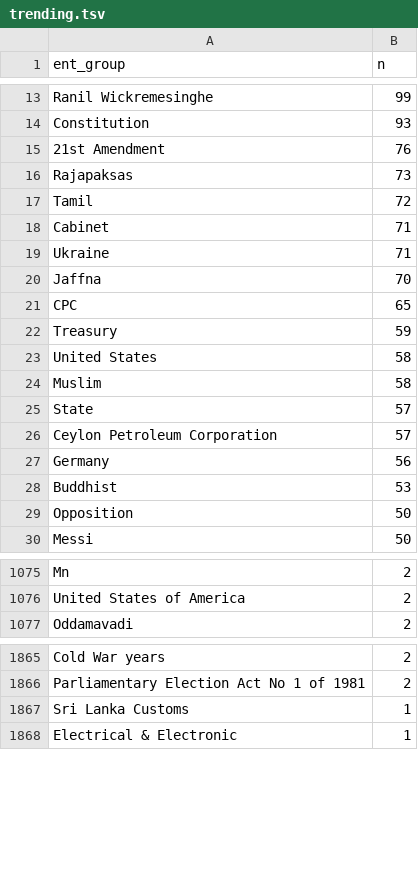
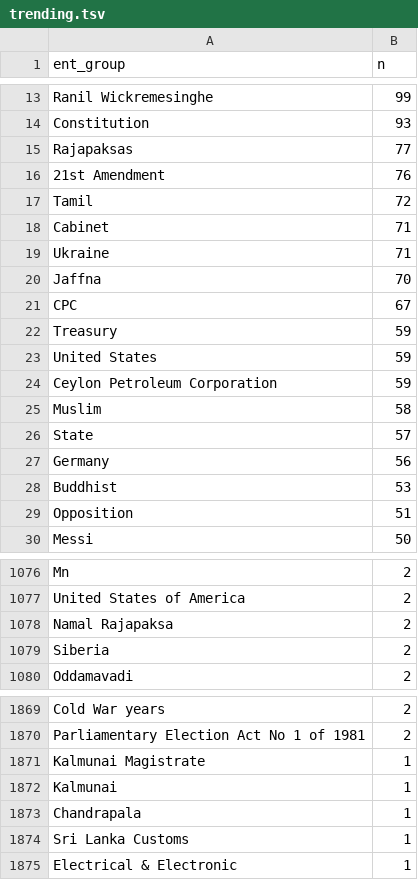
Before and after one commit to nuuuwan/news_lk2, a TSV file: trending.tsv, drawn as a sheet; only a part is shown, gaps mark what is left out; the diff covers the shown part only.

Commit message:
Updated data Mon Jun 27 09:46:07 UTC 2022

```diff
--- a/trending.tsv
+++ b/trending.tsv
@@ -14,4 +14,4 @@ Ranil Wickremesinghe	99
 Constitution	93
+Rajapaksas	77
 21st Amendment	76
-Rajapaksas	73
 Tamil	72
@@ -20,11 +20,11 @@ Ukraine	71
 Jaffna	70
-CPC	65
+CPC	67
 Treasury	59
-United States	58
+United States	59
+Ceylon Petroleum Corporation	59
 Muslim	58
 State	57
-Ceylon Petroleum Corporation	57
 Germany	56
 Buddhist	53
-Opposition	50
+Opposition	51
 Messi	50
@@ -1076,2 +1077,4 @@ Mn	2
 United States of America	2
+Namal Rajapaksa	2
+Siberia	2
 Oddamavadi	2
@@ -1866,2 +1870,5 @@ Cold War years	2
 Parliamentary Election Act No 1 of 1981	2
+Kalmunai Magistrate	1
+Kalmunai	1
+Chandrapala	1
 Sri Lanka Customs	1
```
Also changed, not shown: 7 added rows, 3 removed rows and 3 edited cells elsewhere in this file, 10 other files.
